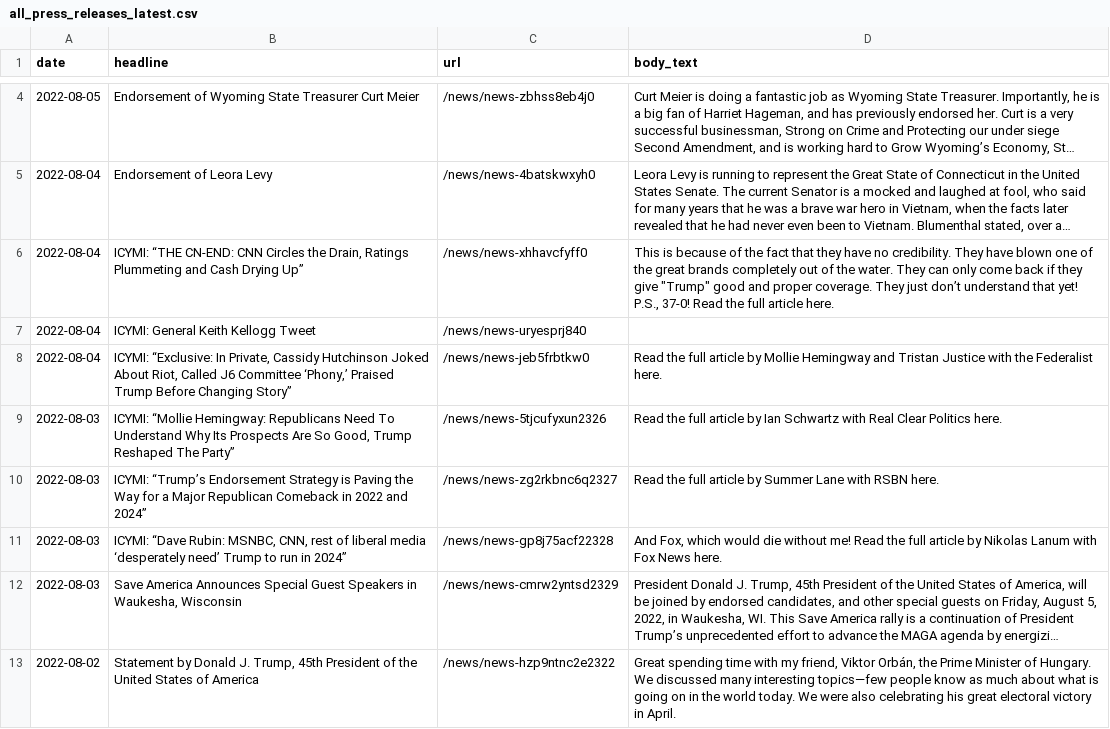
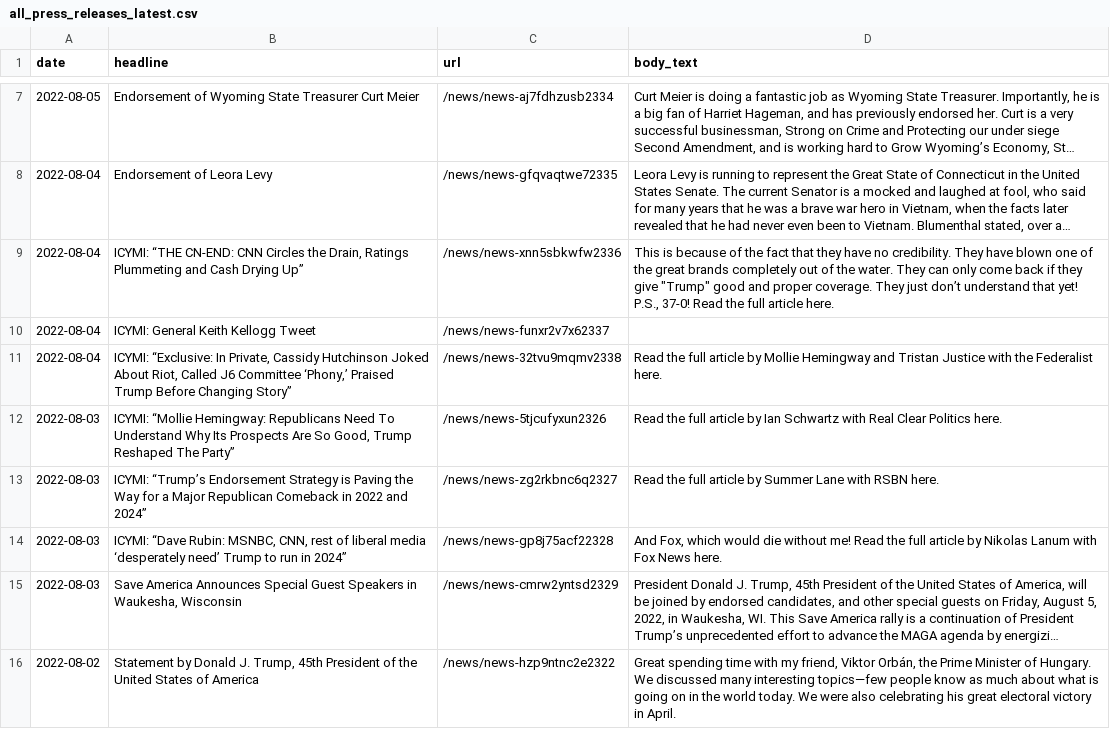
Before and after one commit to gridviz/trump-releases, a CSV file: data/processed/all_press_releases_latest.csv, drawn as a sheet; only a part is shown, gaps mark what is left out; long unchanged cells end in …; addresses are those after the commit; the diff covers the shown part only; the diff names each change by its address in the sheet, - before the commit and + after, or states it on an @@ line.

```diff
--- a/data/processed/all_press_releases_latest.csv
+++ b/data/processed/all_press_releases_latest.csv
-C7 (url): /news/news-zbhss8eb4j0
+C7 (url): /news/news-aj7fdhzusb2334
-C8 (url): /news/news-4batskwxyh0
+C8 (url): /news/news-gfqvaqtwe72335
-C9 (url): /news/news-xhhavcfyff0
+C9 (url): /news/news-xnn5sbkwfw2336
-C10 (url): /news/news-uryesprj840
+C10 (url): /news/news-funxr2v7x62337
-C11 (url): /news/news-jeb5frbtkw0
+C11 (url): /news/news-32tvu9mqmv2338
```
Also changed, not shown: 3 added rows, 3 removed rows and 2 edited cells elsewhere in this file, data/all_endorsements_urls.csv, 1 other file.
